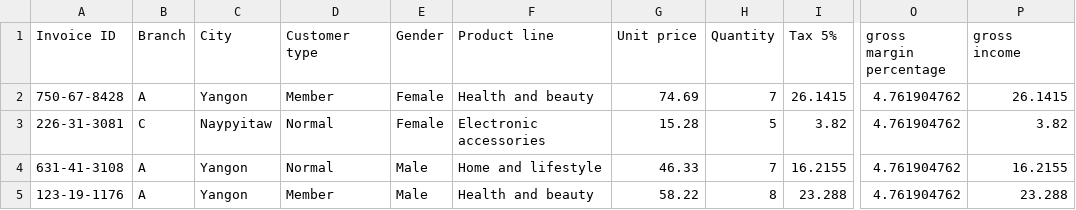
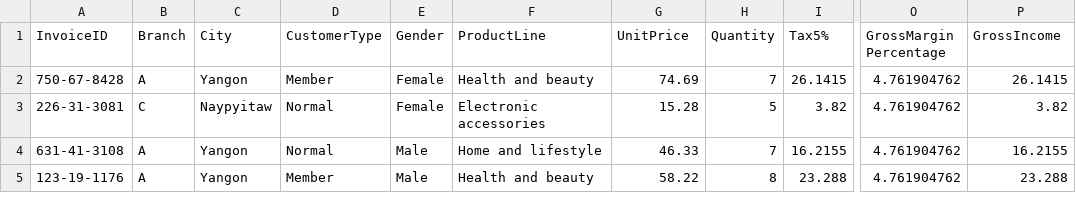
Before and after one commit to quynhanh0210/FinalPitch, a CSV file: supermarket_sales - Sheet1.csv, drawn as a sheet; only a part is shown, gaps mark what is left out; the diff names each change by its address in the sheet, - before the commit and + after, or states it on an @@ line.

Commit message:
Update supermarket_sales - Sheet1.csv

```diff
--- a/supermarket_sales - Sheet1.csv
+++ b/supermarket_sales - Sheet1.csv
-A1: Invoice ID
+A1: InvoiceID
-D1: Customer type
+D1: CustomerType
-F1: Product line
+F1: ProductLine
-G1: Unit price
+G1: UnitPrice
-I1: Tax 5%
+I1: Tax5%
-O1: gross margin percentage
+O1: GrossMargin Percentage
-P1: gross income
+P1: GrossIncome
```
